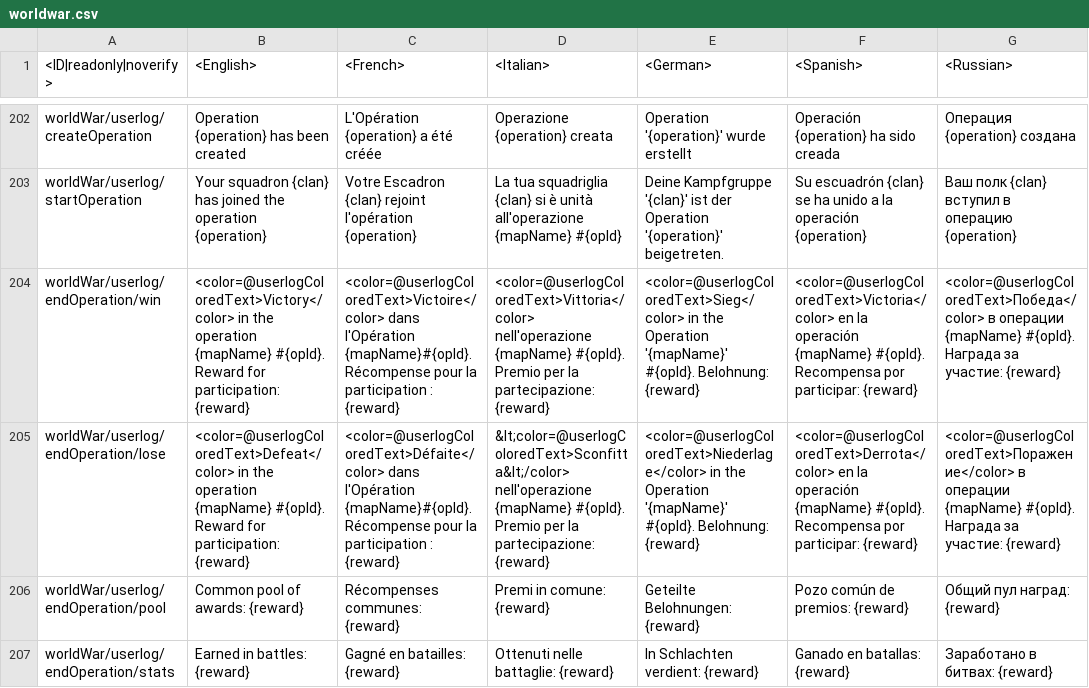
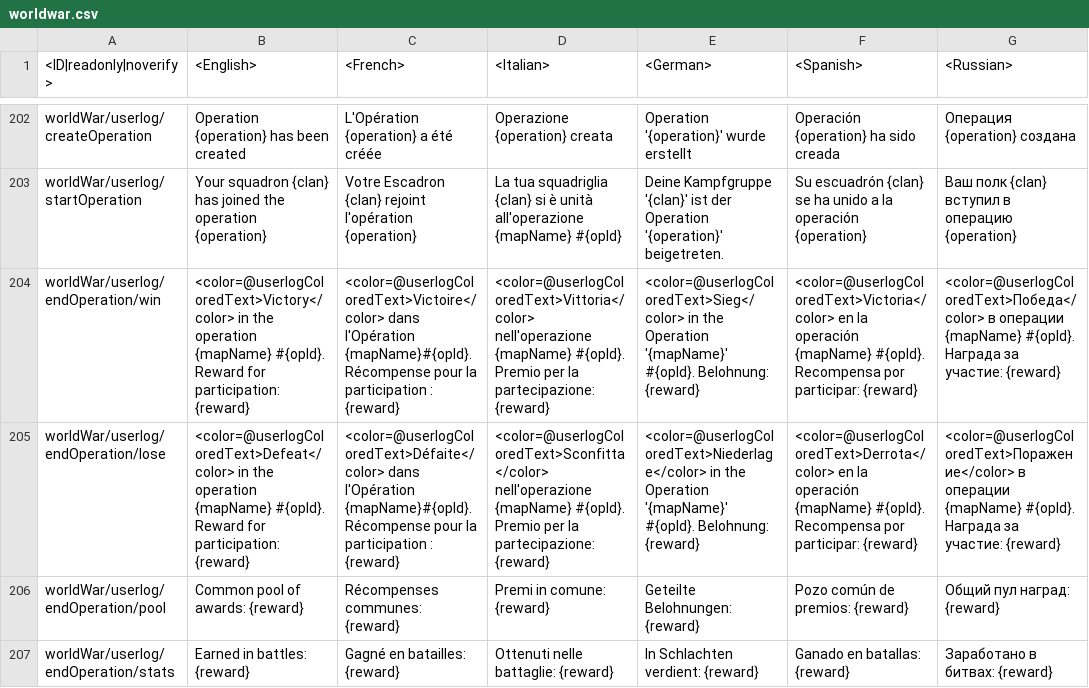
Before and after one commit to VitaliiAndreev/WarThunder_JsonFileChanges, a CSV file: Files/lang.vromfs.bin_u/lang/worldwar.csv, drawn as a sheet; only a part is shown, gaps mark what is left out; the diff names each change by its address in the sheet, - before the commit and + after, or states it on an @@ line.

```diff
--- a/Files/lang.vromfs.bin_u/lang/worldwar.csv
+++ b/Files/lang.vromfs.bin_u/lang/worldwar.csv
-D205 (<Italian>): &lt;color=@userlogColoredText>Sconfitta&lt;/color> nell'operazione {mapName}…
+D205 (<Italian>): <color=@userlogColoredText>Sconfitta</color> nell'operazione {mapName}…
```
Also changed, not shown: Files/lang.vromfs.bin_u/lang/missions_objectives.csv, 13 other files.
